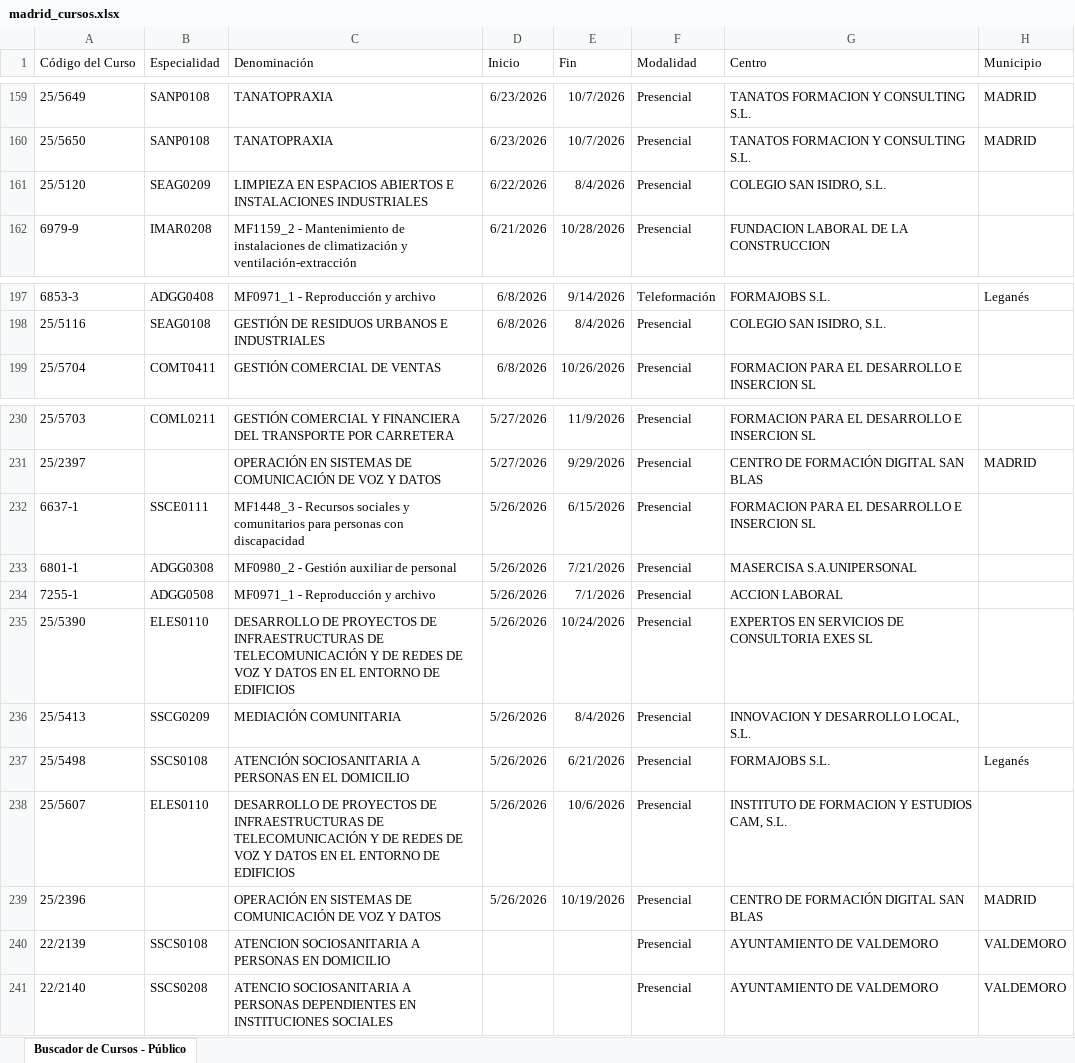
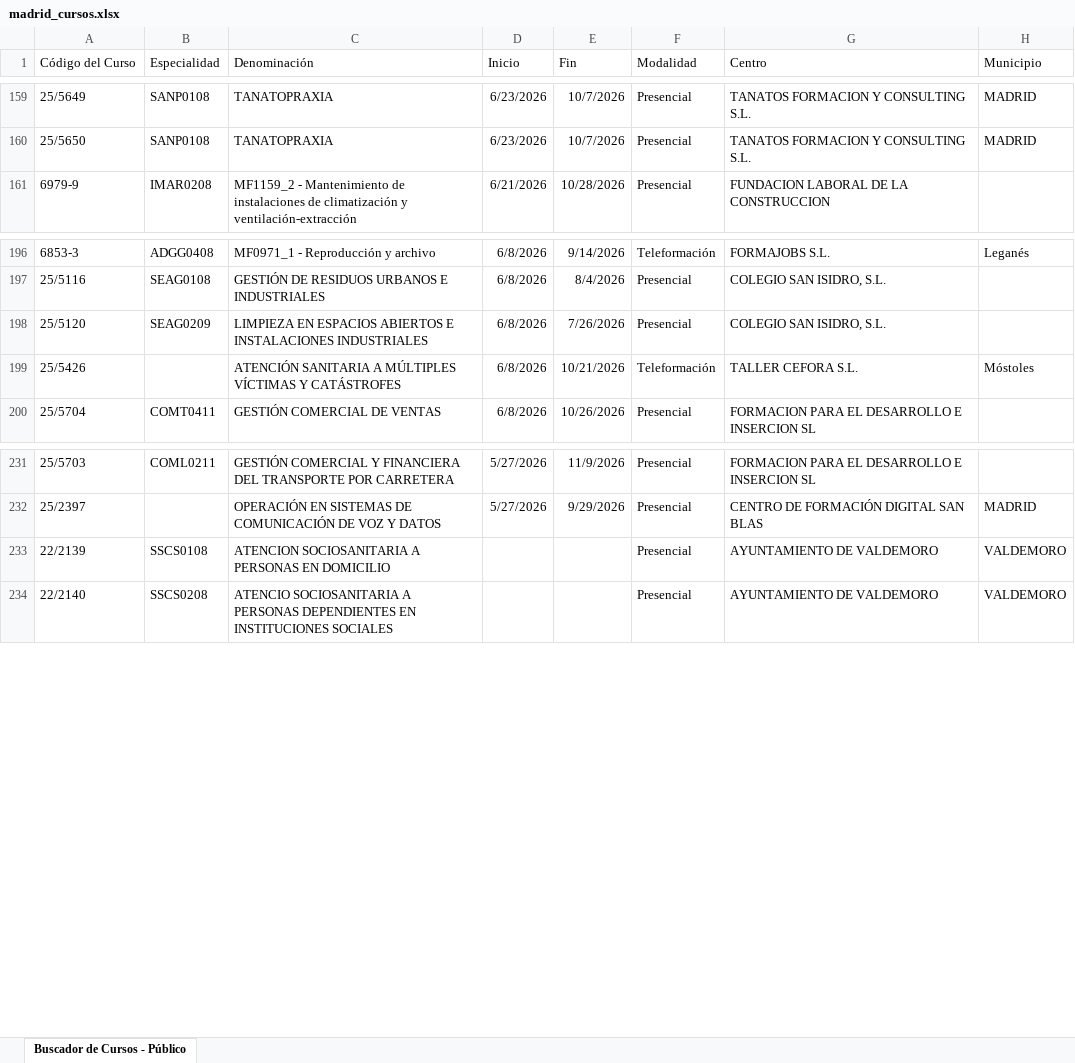
Before and after one commit to adavesik/cursos-de-formacion-SEPE, an Excel workbook: public/madrid_cursos.xlsx, sheet Buscador de Cursos - Público, drawn as a sheet; only a part is shown, gaps mark what is left out; values as stored, in another font and other column widths than the file's, no borders; removed rows and columns are numbered as before the commit, all else as after; the diff names each change by its address in the sheet, - before the commit and + after, or states it on an @@ line.

```diff
--- a/public/madrid_cursos.xlsx (sheet Buscador de Cursos - Público)
+++ b/public/madrid_cursos.xlsx (sheet Buscador de Cursos - Público)
-row 161: 25/5120 | SEAG0209 | LIMPIEZA EN ESPACIOS ABIERTOS E INSTALACIONES INDUSTRIALES | 6/22/2026 | 8/4/2026 | Presencial | COLEGIO SAN ISIDRO, S.L.
+row 198: 25/5120 | SEAG0209 | LIMPIEZA EN ESPACIOS ABIERTOS E INSTALACIONES INDUSTRIALES | 6/8/2026 | 7/26/2026 | Presencial | COLEGIO SAN ISIDRO, S.L.
+row 199: 25/5426 |  | ATENCIÓN SANITARIA A MÚLTIPLES VÍCTIMAS Y CATÁSTROFES | 6/8/2026 | 10/21/2026 | Teleformación | TALLER CEFORA S.L. | Móstoles
-row 232: 6637-1 | SSCE0111 | MF1448_3 - Recursos sociales y comunitarios para personas con discapacidad | 5/26/2026 | 6/15/2026 | Presencial | FORMACION PARA EL DESARROLLO E INSERCION SL
-row 233: 6801-1 | ADGG0308 | MF0980_2 - Gestión auxiliar de personal | 5/26/2026 | 7/21/2026 | Presencial | MASERCISA S.A.UNIPERSONAL
-row 234: 7255-1 | ADGG0508 | MF0971_1 - Reproducción y archivo | 5/26/2026 | 7/1/2026 | Presencial | ACCION LABORAL
-row 235: 25/5390 | ELES0110 | DESARROLLO DE PROYECTOS DE INFRAESTRUCTURAS DE TELECOMUNICACIÓN Y DE REDES DE VOZ Y DATOS EN EL ENTORNO DE EDIFICIOS | 5/26/2026 | 10/24/2026 | Presencial | EXPERTOS EN SERVICIOS DE CONSULTORIA EXES SL
-row 236: 25/5413 | SSCG0209 | MEDIACIÓN COMUNITARIA | 5/26/2026 | 8/4/2026 | Presencial | INNOVACION Y DESARROLLO LOCAL, S.L.
-row 237: 25/5498 | SSCS0108 | ATENCIÓN SOCIOSANITARIA A PERSONAS EN EL DOMICILIO | 5/26/2026 | 6/21/2026 | Presencial | FORMAJOBS S.L. | Leganés
-row 238: 25/5607 | ELES0110 | DESARROLLO DE PROYECTOS DE INFRAESTRUCTURAS DE TELECOMUNICACIÓN Y DE REDES DE VOZ Y DATOS EN EL ENTORNO DE EDIFICIOS | 5/26/2026 | 10/6/2026 | Presencial | INSTITUTO DE FORMACION Y ESTUDIOS CAM, S.L.
-row 239: 25/2396 |  | OPERACIÓN EN SISTEMAS DE COMUNICACIÓN DE VOZ Y DATOS | 5/26/2026 | 10/19/2026 | Presencial | CENTRO DE FORMACIÓN DIGITAL SAN BLAS | MADRID
```
